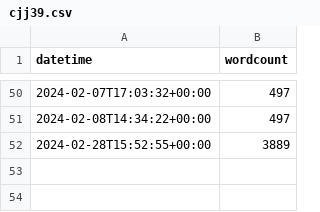
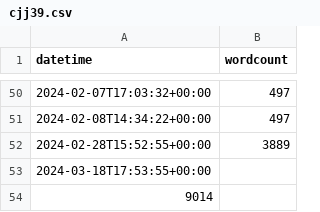
Before and after one commit to jeffa5/thesis-o-meter, a CSV file: data/cjj39.csv, drawn as a sheet; only a part is shown, gaps mark what is left out; the diff names each change by its address in the sheet, - before the commit and + after, or states it on an @@ line.

```diff
--- a/data/cjj39.csv
+++ b/data/cjj39.csv
+row 53: 2024-03-18T17:53:55+00:00
+row 54: 9014
```
